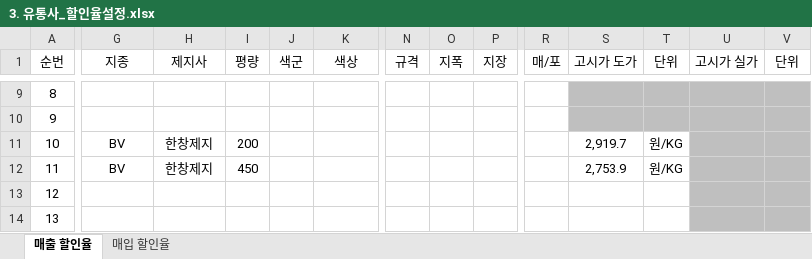
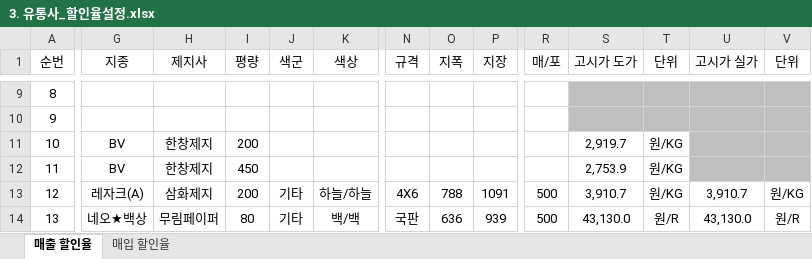
Before and after one commit to OceansDMB/Study, an Excel workbook: resource/Paphyrus/유통사/3. 유통사_할인율설정.xlsx, sheet 매출 할인율, drawn as a sheet; only a part is shown, gaps mark what is left out; values as stored, in another font and other column widths than the file's, no borders; the diff covers the shown part only; the diff names each change by its address in the sheet, - before the commit and + after, or states it on an @@ line.

Commit message:
Paphyrus - 할인율 설정 50%

```diff
--- a/resource/Paphyrus/유통사/3. 유통사_할인율설정.xlsx (sheet 매출 할인율)
+++ b/resource/Paphyrus/유통사/3. 유통사_할인율설정.xlsx (sheet 매출 할인율)
-G13 (지종): (empty)
+G13 (지종): 레자크(A)
-H13 (제지사): (empty)
+H13 (제지사): 삼화제지
-I13 (평량): (empty)
+I13 (평량): 200
-J13:J14 (색군): (empty)
+J13:J14 (색군): 기타
-K13 (색상): (empty)
+K13 (색상): 하늘/하늘
-N13 (규격): (empty)
+N13 (규격): 4X6
-O13 (지폭): (empty)
+O13 (지폭): 788
-P13 (지장): (empty)
+P13 (지장): 1091
-R13:R14 (매/포): (empty)
+R13:R14 (매/포): 500
-S13 (고시가 도가): (empty)
+S13 (고시가 도가): 3,910.7
-T13 (단위): (empty)
+T13 (단위): 원/KG
-U13 (고시가 실가): (empty)
+U13 (고시가 실가): 3,910.7
-U13:V14 fill: #BFBFBF
+U13:V14 fill: none
-V13 (단위): (empty)
+V13 (단위): 원/KG
-G14 (지종): (empty)
+G14 (지종): 네오★백상
-H14 (제지사): (empty)
+H14 (제지사): 무림페이퍼
-I14 (평량): (empty)
+I14 (평량): 80
-K14 (색상): (empty)
+K14 (색상): 백/백
-N14 (규격): (empty)
+N14 (규격): 국판
-O14 (지폭): (empty)
+O14 (지폭): 636
-P14 (지장): (empty)
+P14 (지장): 939
-S14 (고시가 도가): (empty)
+S14 (고시가 도가): 43,130.0
-T14 (단위): (empty)
+T14 (단위): 원/R
-U14 (고시가 실가): (empty)
+U14 (고시가 실가): 43,130.0
-V14 (단위): (empty)
+V14 (단위): 원/R
```
Also changed, not shown: 502 edited cells and cell formats elsewhere in this sheet, resource/Paphyrus/관리자/3. 관리자_지종설정.xlsx.
